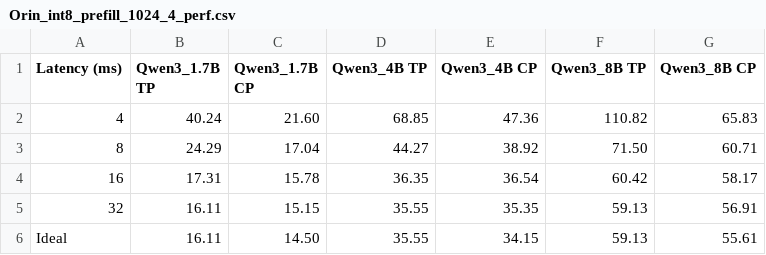
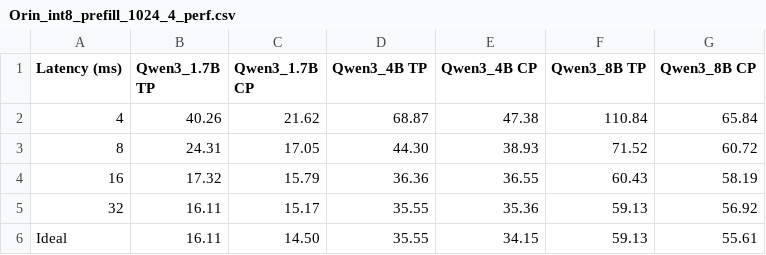
Before and after one commit to sun-lingyu/LLMCompassPlus, a CSV file: results/bw/Orin_int8_prefill_1024_4_perf.csv, drawn as a sheet.

```diff
--- a/results/bw/Orin_int8_prefill_1024_4_perf.csv
+++ b/results/bw/Orin_int8_prefill_1024_4_perf.csv
@@ -1,6 +1,6 @@
 Latency (ms),Qwen3_1.7B TP,Qwen3_1.7B CP,Qwen3_4B TP,Qwen3_4B CP,Qwen3_8B TP,Qwen3_8B CP
-4,40.24,21.60,68.85,47.36,110.82,65.83
-8,24.29,17.04,44.27,38.92,71.50,60.71
-16,17.31,15.78,36.35,36.54,60.42,58.17
-32,16.11,15.15,35.55,35.35,59.13,56.91
+4,40.26,21.62,68.87,47.38,110.84,65.84
+8,24.31,17.05,44.30,38.93,71.52,60.72
+16,17.32,15.79,36.36,36.55,60.43,58.19
+32,16.11,15.17,35.55,35.36,59.13,56.92
 Ideal,16.11,14.50,35.55,34.15,59.13,55.61
```
Also changed, not shown: results/bw/Orin_fp16_prefill_1024_4_perf.csv, results/bw/Thor_fp4_prefill_1024_4_perf.csv, 42 other files.
